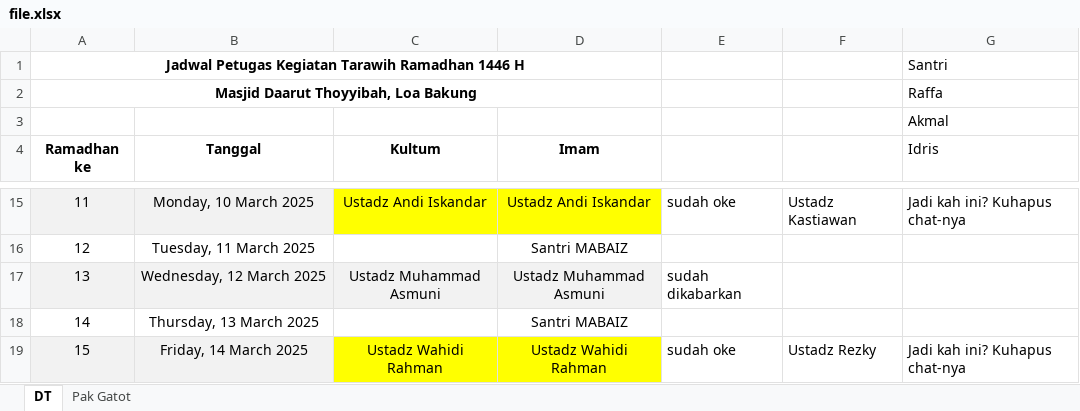
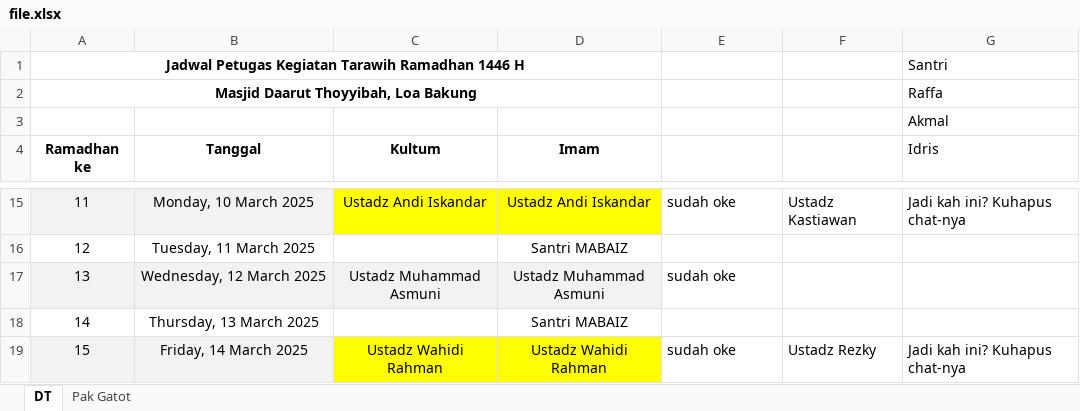
Before and after one commit to mzaini30/jadwal-imam-tarawih, an Excel workbook: file.xlsx, sheet DT, drawn as a sheet; only a part is shown, gaps mark what is left out; values as stored, in another font and other column widths than the file's, no borders; the diff names each change by its address in the sheet, - before the commit and + after, or states it on an @@ line.

```diff
--- a/file.xlsx (sheet DT)
+++ b/file.xlsx (sheet DT)
-E17: sudah dikabarkan
+E17: sudah oke
```
Also changed, not shown: 1 other file.
